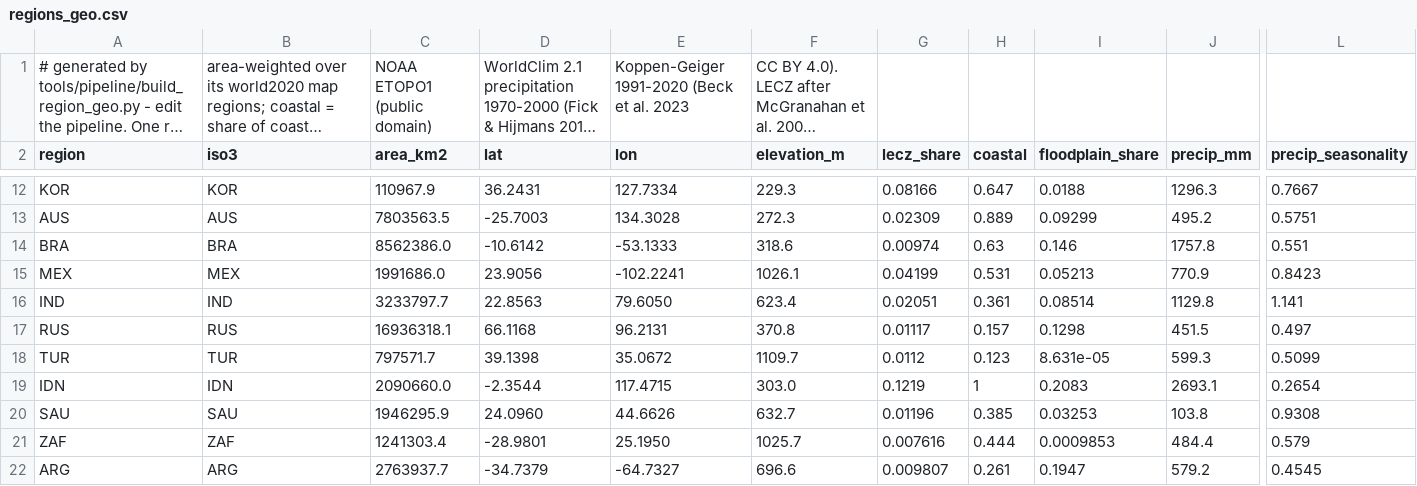
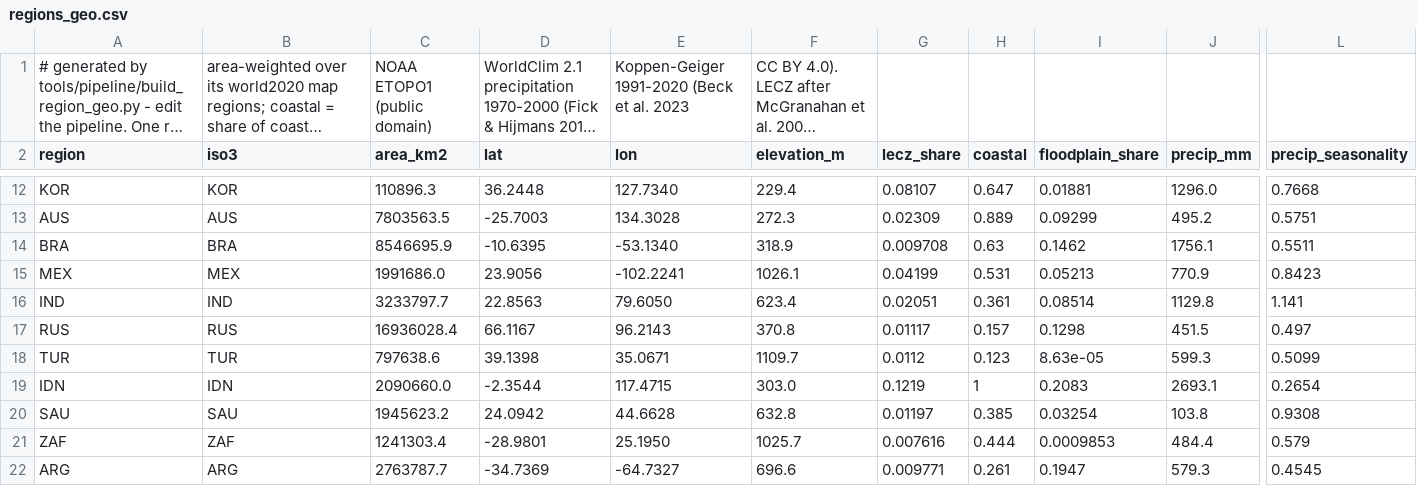
Before and after one commit to xinitrcn1/geosim, a CSV file: assets/scenario/2008/regions_geo.csv, drawn as a sheet; only a part is shown, gaps mark what is left out; long unchanged cells end in …; the diff covers the shown part only; the diff names each change by its address in the sheet, - before the commit and + after, or states it on an @@ line.

```diff
--- a/assets/scenario/2008/regions_geo.csv
+++ b/assets/scenario/2008/regions_geo.csv
-C12 (area_km2): 110967.9
+C12 (area_km2): 110896.3
-D12 (lat): 36.2431
+D12 (lat): 36.2448
-E12 (lon): 127.7334
+E12 (lon): 127.7340
-F12 (elevation_m): 229.3
+F12 (elevation_m): 229.4
-G12 (lecz_share): 0.08166
+G12 (lecz_share): 0.08107
-I12 (floodplain_share): 0.0188
+I12 (floodplain_share): 0.01881
-J12 (precip_mm): 1296.3
+J12 (precip_mm): 1296.0
-L12 (precip_seasonality): 0.7667
+L12 (precip_seasonality): 0.7668
-C14 (area_km2): 8562386.0
+C14 (area_km2): 8546695.9
-D14 (lat): -10.6142
+D14 (lat): -10.6395
-E14 (lon): -53.1333
+E14 (lon): -53.1340
-F14 (elevation_m): 318.6
+F14 (elevation_m): 318.9
-G14 (lecz_share): 0.00974
+G14 (lecz_share): 0.009708
-I14 (floodplain_share): 0.146
+I14 (floodplain_share): 0.1462
-J14 (precip_mm): 1757.8
+J14 (precip_mm): 1756.1
-L14 (precip_seasonality): 0.551
+L14 (precip_seasonality): 0.5511
-C17 (area_km2): 16936318.1
+C17 (area_km2): 16936028.4
-D17 (lat): 66.1168
+D17 (lat): 66.1167
-E17 (lon): 96.2131
+E17 (lon): 96.2143
-C18 (area_km2): 797571.7
+C18 (area_km2): 797638.6
-E18 (lon): 35.0672
+E18 (lon): 35.0671
-I18 (floodplain_share): 8.631e-05
+I18 (floodplain_share): 8.63e-05
-C20 (area_km2): 1946295.9
+C20 (area_km2): 1945623.2
-D20 (lat): 24.0960
+D20 (lat): 24.0942
-E20 (lon): 44.6626
+E20 (lon): 44.6628
-F20 (elevation_m): 632.7
+F20 (elevation_m): 632.8
-G20 (lecz_share): 0.01196
+G20 (lecz_share): 0.01197
-I20 (floodplain_share): 0.03253
+I20 (floodplain_share): 0.03254
-C22 (area_km2): 2763937.7
+C22 (area_km2): 2763787.7
-D22 (lat): -34.7379
+D22 (lat): -34.7369
-G22 (lecz_share): 0.009807
+G22 (lecz_share): 0.009771
-J22 (precip_mm): 579.2
+J22 (precip_mm): 579.3
```
Also changed, not shown: 32 edited cells elsewhere in this file, assets/scenario/2008/nations.csv, assets/scenario/2020/nations.csv, 44 other files.
